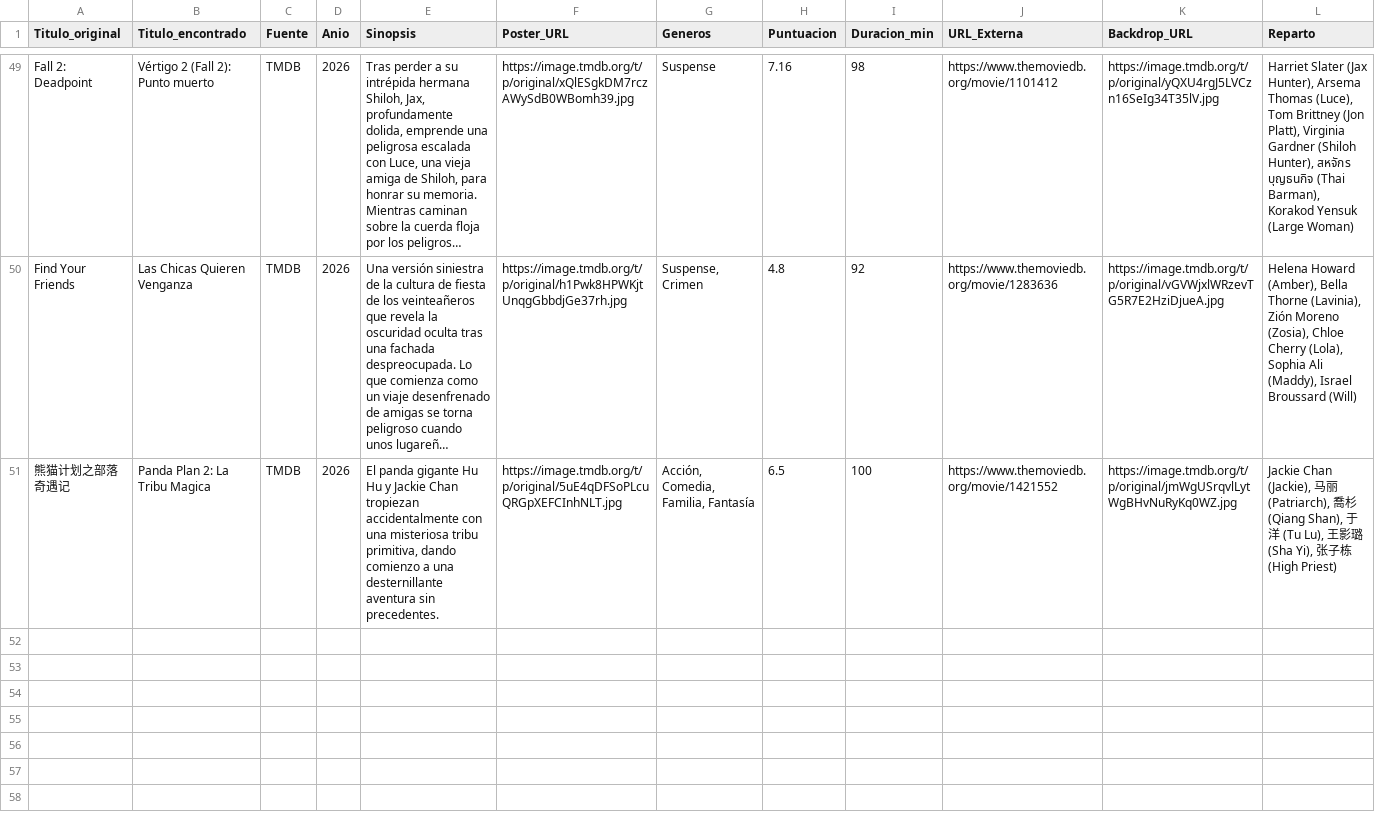
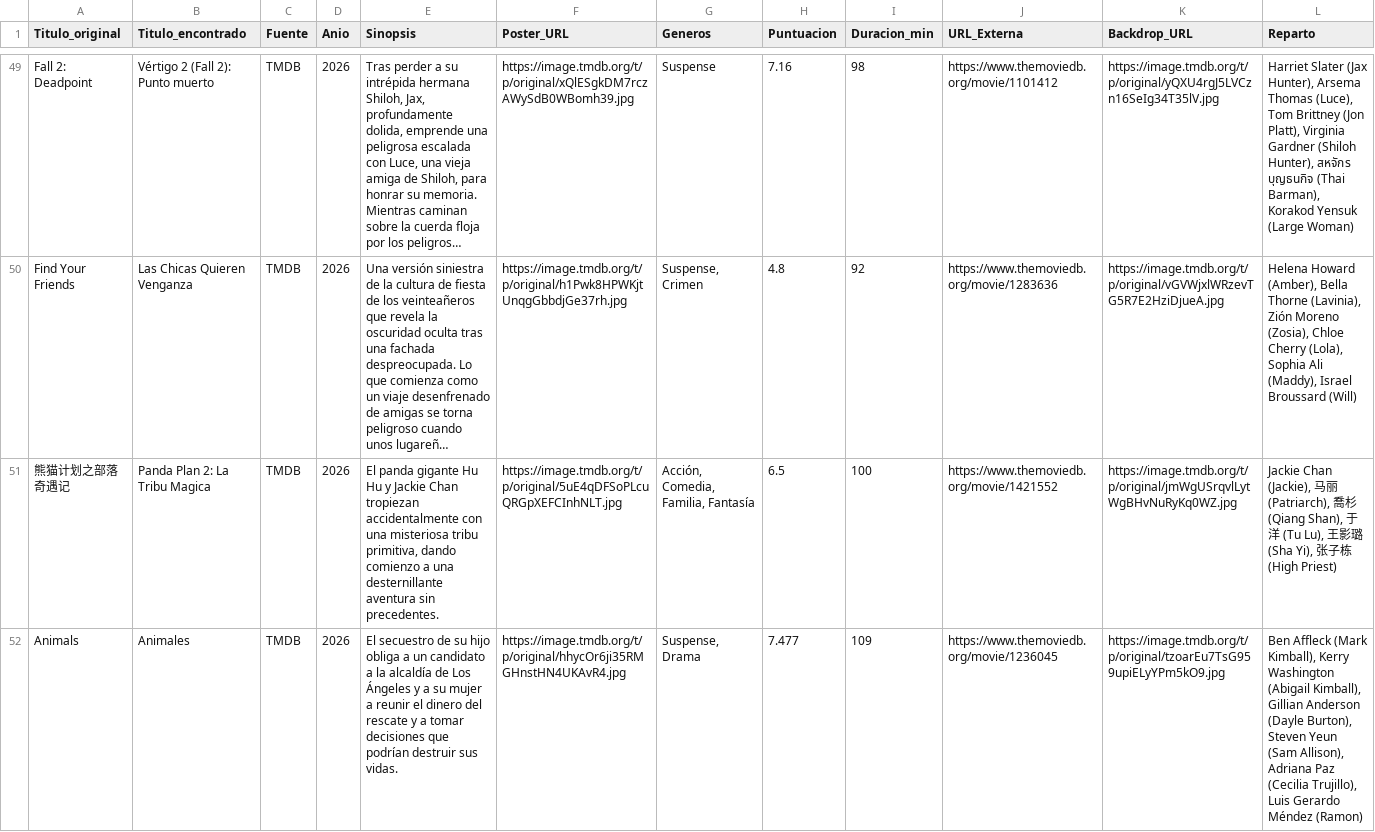
Before and after one commit to RazorXRD/Catalogo-Cloud-Rider, a CSV file: peliculas_data_avanzado2.csv, drawn as a sheet; only a part is shown, gaps mark what is left out; long unchanged cells end in …; rows hold the shown columns only; the diff names each change by its address in the sheet, - before the commit and + after, or states it on an @@ line.

```diff
--- a/peliculas_data_avanzado2.csv
+++ b/peliculas_data_avanzado2.csv
+row 52: Animals | Animales | TMDB | 2026 | El secuestro de su hijo obliga a un candidato a la alcaldía de Los Ángeles y a su mujer a reunir el dinero del rescate y a tomar decisiones que podrían destruir sus vidas. | https://image.tmdb.org/t/p/original/hhycOr6ji35RMGHnstHN4UKAvR4.jpg | Suspense, Drama | 7.477 | 109 | https://www.themoviedb.org/movie/1236045 | https://image.tmdb.org/t/p/original/tzoarEu7TsG959upiELyYPm5kO9.jpg | Ben Affleck (Mark Kimball), Kerry Washington (Abigail Kimball), Gillian Anderson (Dayle Burton), Steven Yeun (Sam Allison), Adriana Paz (Cecilia Trujillo), Luis Gerardo Méndez (Ramon)
```
Also changed, not shown: doramas_data.csv, 1 other file.
